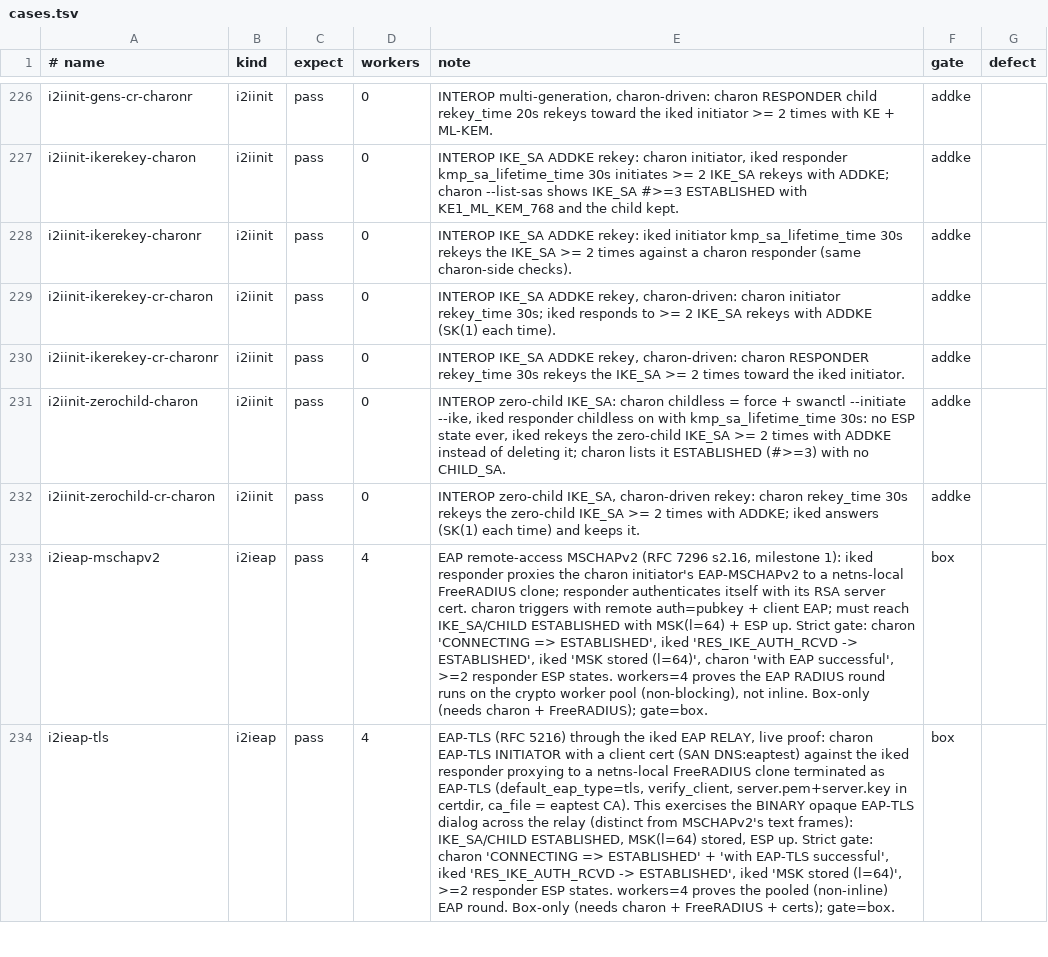
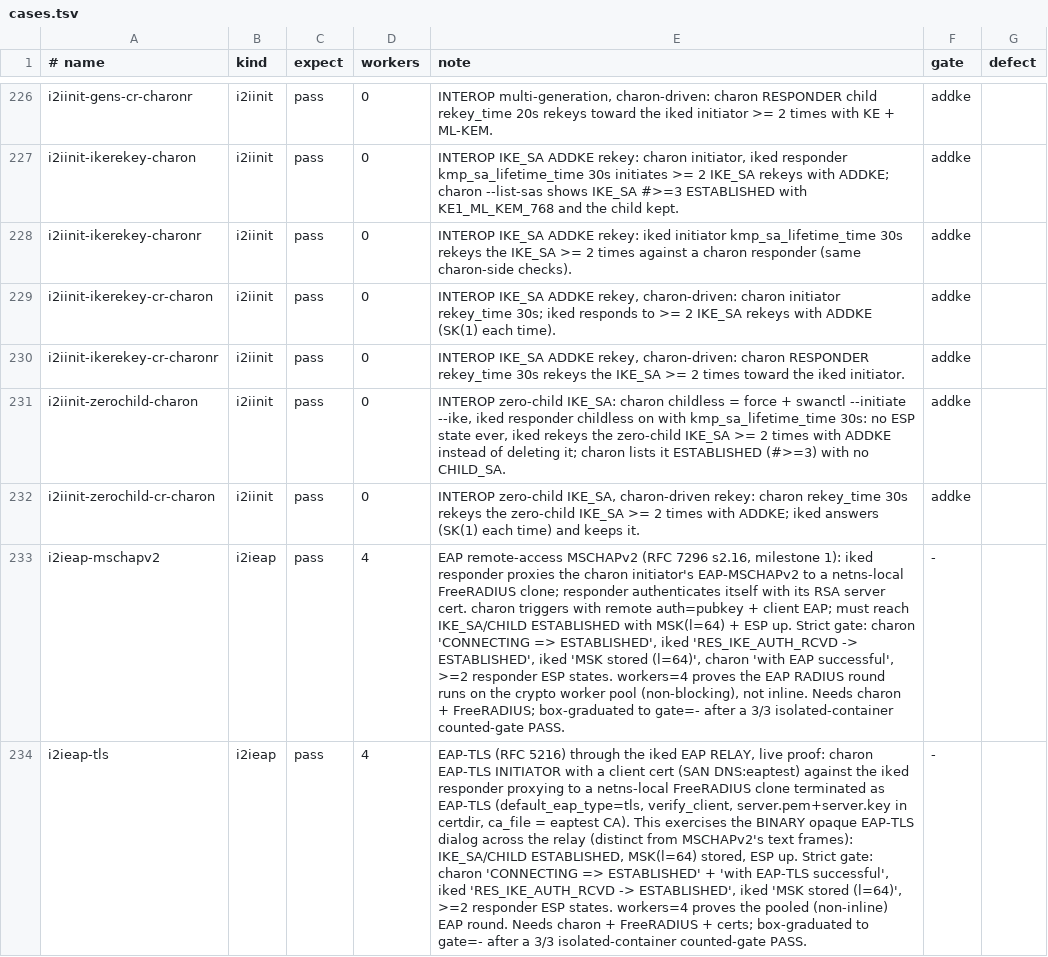
Before and after one commit to derekm/racoon2, a TSV file: samples/linux-matrix/cases.tsv, drawn as a sheet; only a part is shown, gaps mark what is left out; the diff covers the shown part only; the diff names each change by its address in the sheet, - before the commit and + after, or states it on an @@ line.

Commit message:
matrix: un-gate EAP/PPK box rows + provision FreeRADIUS in CI (box graduation)
All five rows reached a 3/3 stable counted-gate PASS in an isolated
systemd-nspawn container on the 192.168.0.179 box (Fedora 45, xfrm-addke
build, R2_BOX=yes R2_REQUIRE_LIVE=1, live netns charon + FreeRADIUS).

- i2iinit-ppk, i2iinit-ppk-pfsrekey: gate=box -> gate=addke. The i2iinit
  kind always runs the ADDKE intermediate round (SAi1 type-6 + 16438), so
  both rows FAIL on a non-ADDKE build (verified: 'initial IKE_SA not
  ADDKE/ML-KEM (nint=0)') and therefore belong on the Fedora PQC lane,
  matching their already-addke charon siblings.
- i2ieap-mschapv2, i2ieap-tls, i2ieap-multi: gate=box -> gate=- (run all
  Linux matrix lanes). Verified they PASS on a plain non-ADDKE build too.
- integration.yml: install freeradius + freeradius-utils on the Ubuntu
  full-matrix lane and the Fedora PQC lane; unload Ubuntu's enforcing
  freeradius AppArmor profile (the rows run a netns-local radiusd clone
  under /tmp).
- doc/eap-design.md, doc/int-gsoc2026.md: drop stale 'box-gated' wording.

Gates unchanged, no gate weakened. box-evidence row set now excludes these
five (only i2ike-tcp/i2itcp-lwsi/i2itcp-lwir remain box).

Derek P. Moore <derek.p.moore@gmail.com>

```diff
--- a/samples/linux-matrix/cases.tsv
+++ b/samples/linux-matrix/cases.tsv
-E233 (note): …not inline. Box-only (needs charon + FreeRADIUS); gate=box.
+E233 (note): …not inline. Needs charon + FreeRADIUS; box-graduated to gate=- after a 3/3 isolated-container counted-gate PASS.
-F233:F234 (gate): box
+F233:F234 (gate): -
-E234 (note): …EAP round. Box-only (needs charon + FreeRADIUS + certs); gate=box.
+E234 (note): …EAP round. Needs charon + FreeRADIUS + certs; box-graduated to gate=- after a 3/3 isolated-container counted-gate PASS.
```
Also changed, not shown: 6 edited cells elsewhere in this file, 3 other files.
